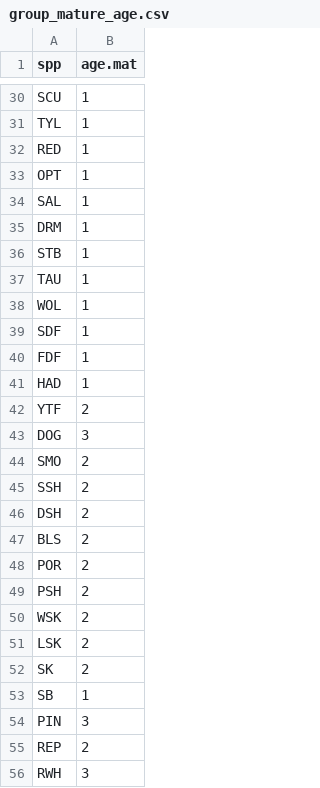
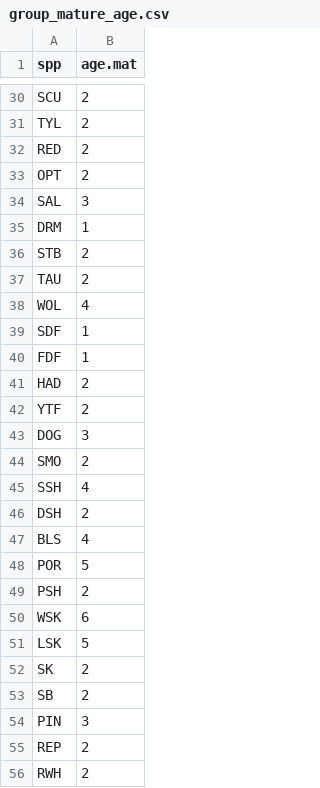
Before and after one commit to NEFSC/READ-EDAB-neusAtlantis, a CSV file: diagnostics/group_mature_age.csv, drawn as a sheet; only a part is shown, gaps mark what is left out; the diff covers the shown part only.

```diff
--- a/diagnostics/group_mature_age.csv
+++ b/diagnostics/group_mature_age.csv
@@ -30,13 +30,13 @@
-"SCU","1"
-"TYL","1"
-"RED","1"
-"OPT","1"
-"SAL","1"
+"SCU","2"
+"TYL","2"
+"RED","2"
+"OPT","2"
+"SAL","3"
 "DRM","1"
-"STB","1"
-"TAU","1"
-"WOL","1"
+"STB","2"
+"TAU","2"
+"WOL","4"
 "SDF","1"
 "FDF","1"
-"HAD","1"
+"HAD","2"
 "YTF","2"
@@ -44,13 +44,13 @@
 "SMO","2"
-"SSH","2"
+"SSH","4"
 "DSH","2"
-"BLS","2"
-"POR","2"
+"BLS","4"
+"POR","5"
 "PSH","2"
-"WSK","2"
-"LSK","2"
+"WSK","6"
+"LSK","5"
 "SK","2"
-"SB","1"
+"SB","2"
 "PIN","3"
 "REP","2"
-"RWH","3"
+"RWH","2"
```
Also changed, not shown: 20 edited cells elsewhere in this file, currentVersion/neus_groups.csv, 13 other files.
